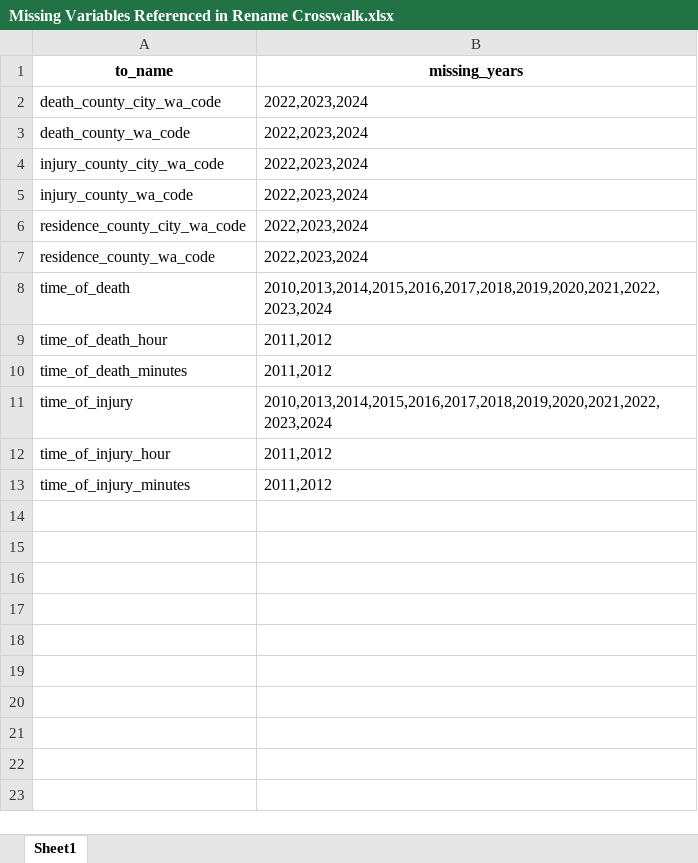
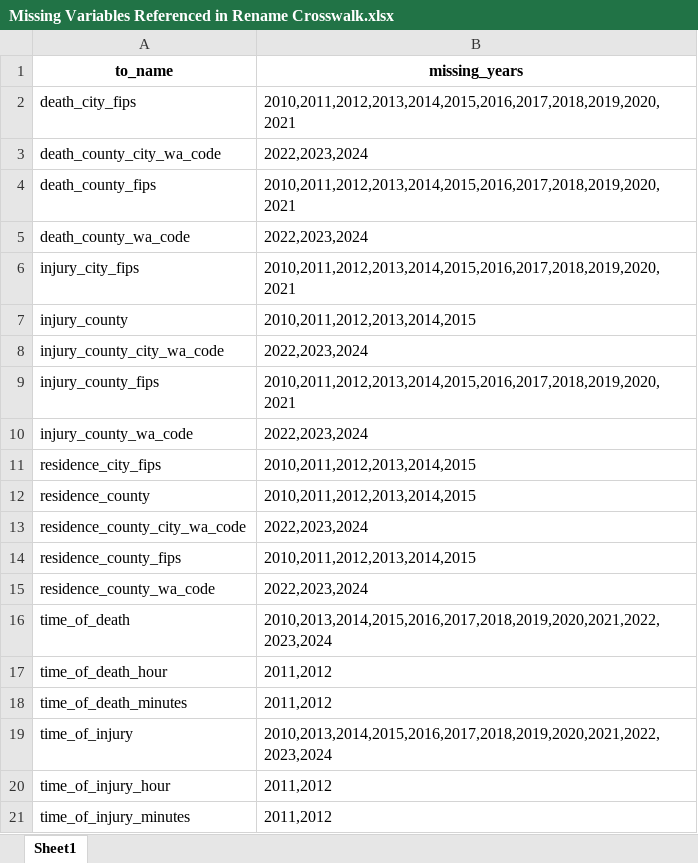
Before and after one commit to WA-LHJ-Analytic-Resources/WA-DOH-CHS-Death-Files-ETL, an Excel workbook: Resources/Review/Missing Variables Referenced in Rename Crosswalk.xlsx, sheet Sheet1, drawn as a sheet; values as stored, in another font and other column widths than the file's, no borders; the diff names each change by its address in the sheet, - before the commit and + after, or states it on an @@ line.

```diff
--- a/Resources/Review/Missing Variables Referenced in Rename Crosswalk.xlsx (sheet Sheet1)
+++ b/Resources/Review/Missing Variables Referenced in Rename Crosswalk.xlsx (sheet Sheet1)
+row 2: death_city_fips | 2010,2011,2012,2013,2014,2015,2016,2017,2018,2019,2020,2021
+row 4: death_county_fips | 2010,2011,2012,2013,2014,2015,2016,2017,2018,2019,2020,2021
+row 6: injury_city_fips | 2010,2011,2012,2013,2014,2015,2016,2017,2018,2019,2020,2021
+row 7: injury_county | 2010,2011,2012,2013,2014,2015
+row 9: injury_county_fips | 2010,2011,2012,2013,2014,2015,2016,2017,2018,2019,2020,2021
+row 11: residence_city_fips | 2010,2011,2012,2013,2014,2015
+row 12: residence_county | 2010,2011,2012,2013,2014,2015
+row 14: residence_county_fips | 2010,2011,2012,2013,2014,2015
```
Also changed, not shown: Resources/Crosswalks/all_recode_variables.xlsx, Resources/Crosswalks/all_rename_variables.xlsx, 1 other file.
